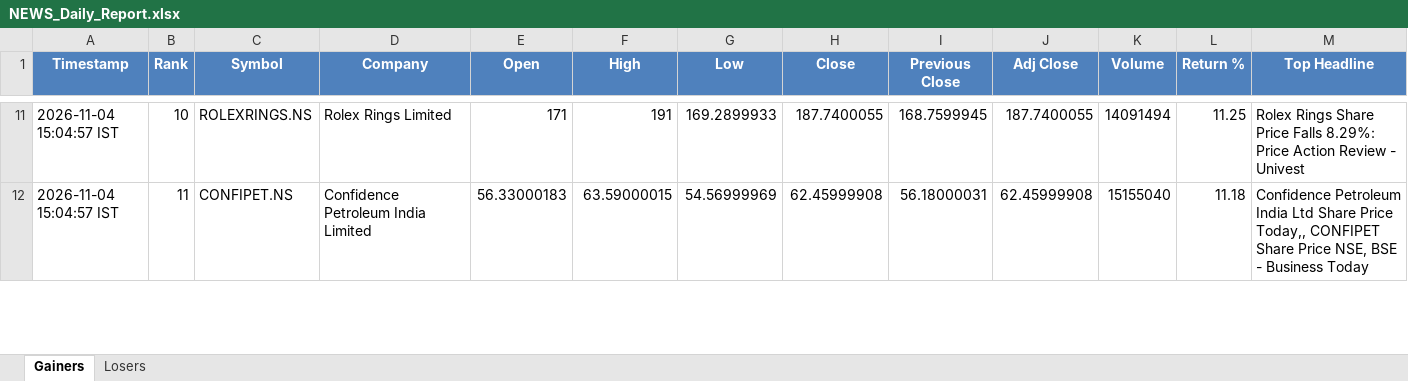
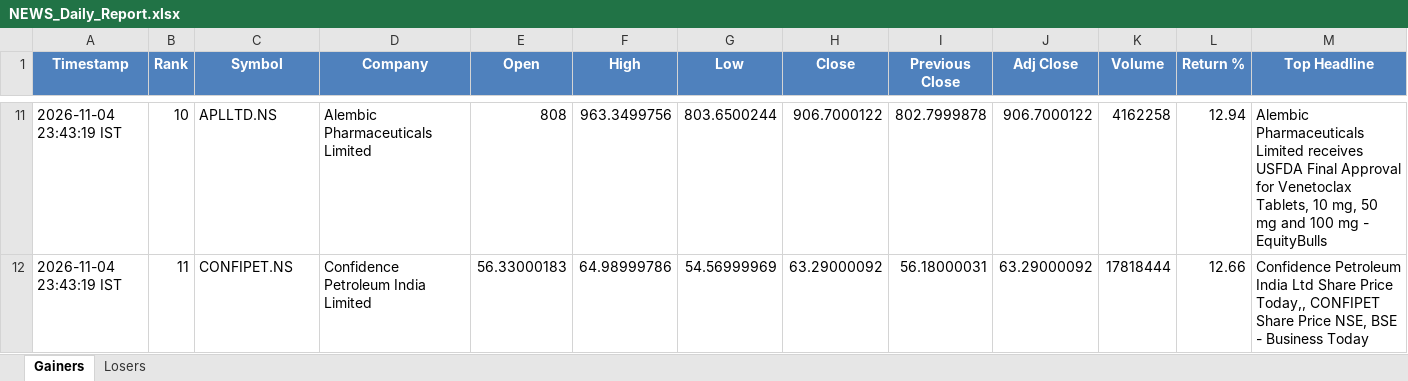
Before and after one commit to PavanSaiNekkala/News_Dividend_Fetcher, an Excel workbook: NEWS_Daily_Report/output/latest/NEWS_Daily_Report.xlsx, sheet Gainers, drawn as a sheet; only a part is shown, gaps mark what is left out; values as stored, in another font and other column widths than the file's, no borders; the diff covers the shown part only; the diff names each change by its address in the sheet, - before the commit and + after, or states it on an @@ line.

```diff
--- a/NEWS_Daily_Report/output/latest/NEWS_Daily_Report.xlsx (sheet Gainers)
+++ b/NEWS_Daily_Report/output/latest/NEWS_Daily_Report.xlsx (sheet Gainers)
-A11:A12 (Timestamp): 2026-11-04 15:04:57 IST
+A11:A12 (Timestamp): 2026-11-04 23:43:19 IST
-C11 (Symbol): ROLEXRINGS.NS
+C11 (Symbol): APLLTD.NS
-D11 (Company): Rolex Rings Limited
+D11 (Company): Alembic Pharmaceuticals Limited
-E11 (Open): 171
+E11 (Open): 808
-F11 (High): 191
+F11 (High): 963.3499756
-G11 (Low): 169.2899933
+G11 (Low): 803.6500244
-H11 (Close): 187.7400055
+H11 (Close): 906.7000122
-I11 (Previous Close): 168.7599945
+I11 (Previous Close): 802.7999878
-J11 (Adj Close): 187.7400055
+J11 (Adj Close): 906.7000122
-K11 (Volume): 14091494
+K11 (Volume): 4162258
-L11 (Return %): 11.25
+L11 (Return %): 12.94
-M11 (Top Headline): Rolex Rings Share Price Falls 8.29%: Price Action Review - Univest
+M11 (Top Headline): Alembic Pharmaceuticals Limited receives USFDA Final Approval for Venetoclax Tablets, 10 mg, 50 mg and 100 mg - EquityBulls
-F12 (High): 63.59000015
+F12 (High): 64.98999786
-H12 (Close): 62.45999908
+H12 (Close): 63.29000092
-J12 (Adj Close): 62.45999908
+J12 (Adj Close): 63.29000092
-K12 (Volume): 15155040
+K12 (Volume): 17818444
-L12 (Return %): 11.18
+L12 (Return %): 12.66
```
Also changed, not shown: 276 edited cells elsewhere in this sheet, sheet Losers, NEWS_Daily_Report/output/history/NEWS_Daily_Report_History.xlsx.
